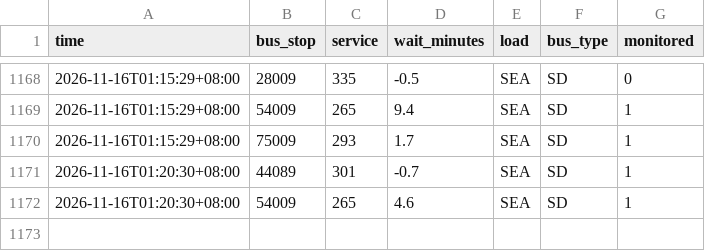
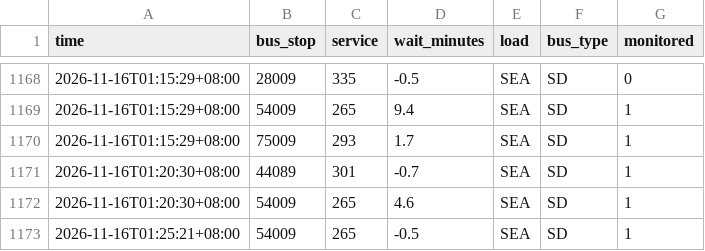
Before and after one commit to paulcong740-create/sg-transit-predictor, a CSV file: data/bus/2026-11-16.csv, drawn as a sheet; only a part is shown, gaps mark what is left out; the diff names each change by its address in the sheet, - before the commit and + after, or states it on an @@ line.

```diff
--- a/data/bus/2026-11-16.csv
+++ b/data/bus/2026-11-16.csv
+row 1173: 2026-11-16T01:25:21+08:00 | 54009 | 265 | -0.5 | SEA | SD | 1
```
Also changed, not shown: 1 other file.
